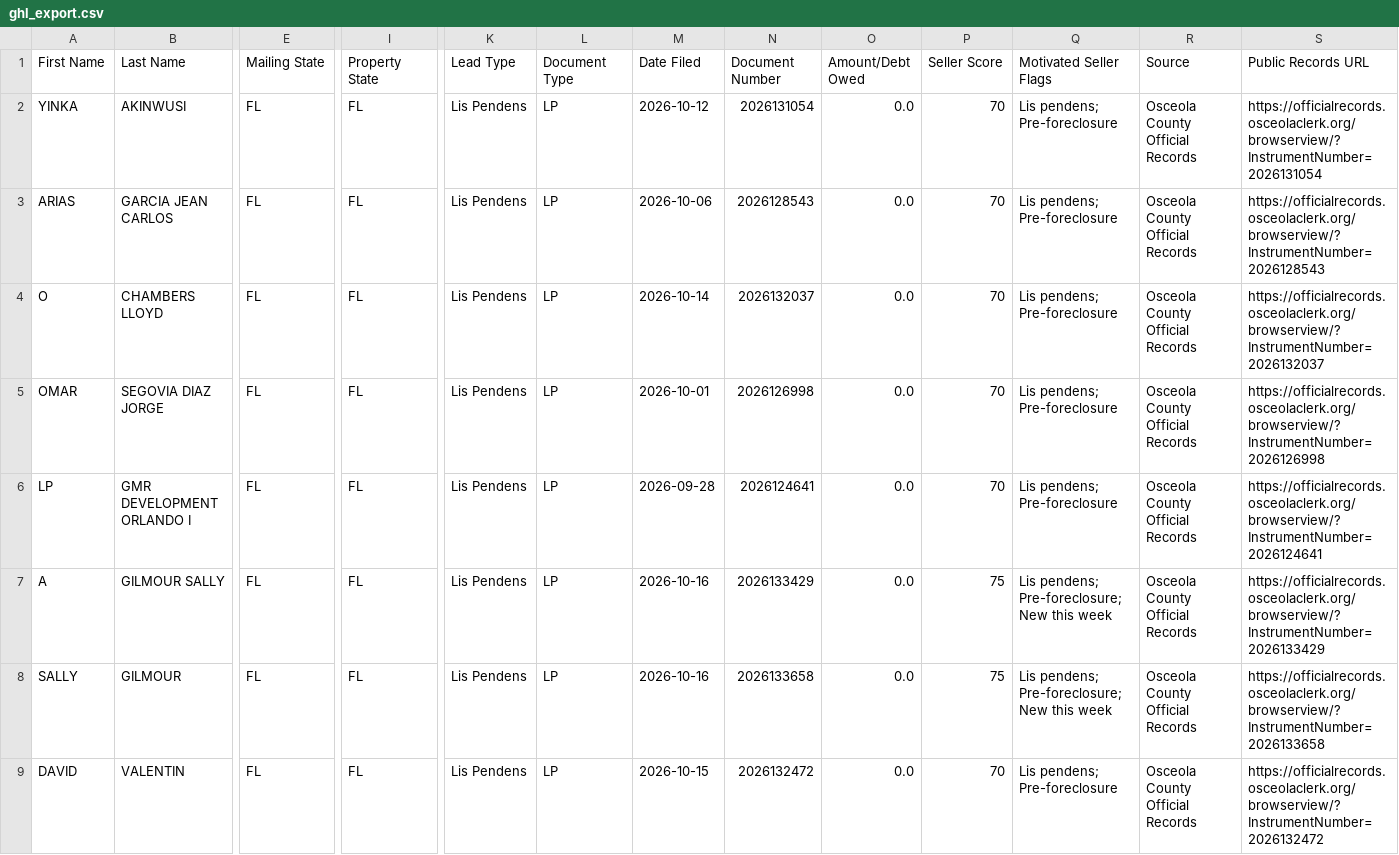
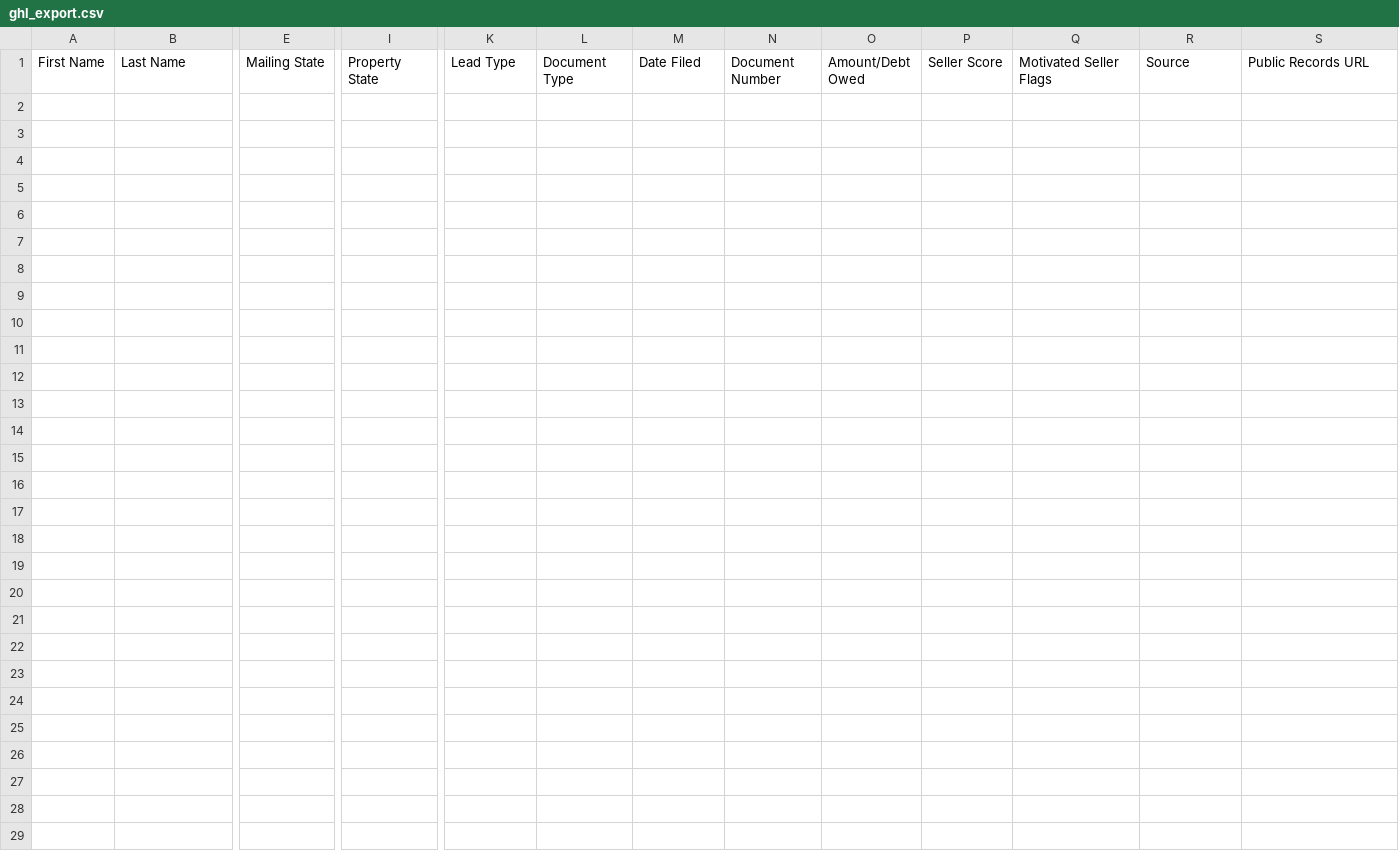
Before and after one commit to figlesias7/osceola-intel, a CSV file: data/ghl_export.csv, drawn as a sheet; only a part is shown, gaps mark what is left out; rows hold the shown columns only; the diff names each change by its address in the sheet, - before the commit and + after, or states it on an @@ line.

```diff
--- a/data/ghl_export.csv
+++ b/data/ghl_export.csv
-row 2: YINKA | AKINWUSI | FL | FL | Lis Pendens | LP | 2026-10-12 | 2026131054 | 0.0 | 70 | Lis pendens; Pre-foreclosure | Osceola County Official Records | https://officialrecords.osceolaclerk.org/browserview/?InstrumentNumber=2026131054
-row 3: ARIAS | GARCIA JEAN CARLOS | FL | FL | Lis Pendens | LP | 2026-10-06 | 2026128543 | 0.0 | 70 | Lis pendens; Pre-foreclosure | Osceola County Official Records | https://officialrecords.osceolaclerk.org/browserview/?InstrumentNumber=2026128543
-row 4: O | CHAMBERS LLOYD | FL | FL | Lis Pendens | LP | 2026-10-14 | 2026132037 | 0.0 | 70 | Lis pendens; Pre-foreclosure | Osceola County Official Records | https://officialrecords.osceolaclerk.org/browserview/?InstrumentNumber=2026132037
-row 5: OMAR | SEGOVIA DIAZ JORGE | FL | FL | Lis Pendens | LP | 2026-10-01 | 2026126998 | 0.0 | 70 | Lis pendens; Pre-foreclosure | Osceola County Official Records | https://officialrecords.osceolaclerk.org/browserview/?InstrumentNumber=2026126998
-row 6: LP | GMR DEVELOPMENT ORLANDO I | FL | FL | Lis Pendens | LP | 2026-09-28 | 2026124641 | 0.0 | 70 | Lis pendens; Pre-foreclosure | Osceola County Official Records | https://officialrecords.osceolaclerk.org/browserview/?InstrumentNumber=2026124641
-row 7: A | GILMOUR SALLY | FL | FL | Lis Pendens | LP | 2026-10-16 | 2026133429 | 0.0 | 75 | Lis pendens; Pre-foreclosure; New this week | Osceola County Official Records | https://officialrecords.osceolaclerk.org/browserview/?InstrumentNumber=2026133429
-row 8: SALLY | GILMOUR | FL | FL | Lis Pendens | LP | 2026-10-16 | 2026133658 | 0.0 | 75 | Lis pendens; Pre-foreclosure; New this week | Osceola County Official Records | https://officialrecords.osceolaclerk.org/browserview/?InstrumentNumber=2026133658
-row 9: DAVID | VALENTIN | FL | FL | Lis Pendens | LP | 2026-10-15 | 2026132472 | 0.0 | 70 | Lis pendens; Pre-foreclosure | Osceola County Official Records | https://officialrecords.osceolaclerk.org/browserview/?InstrumentNumber=2026132472
```
Also changed, not shown: 2 other files.
